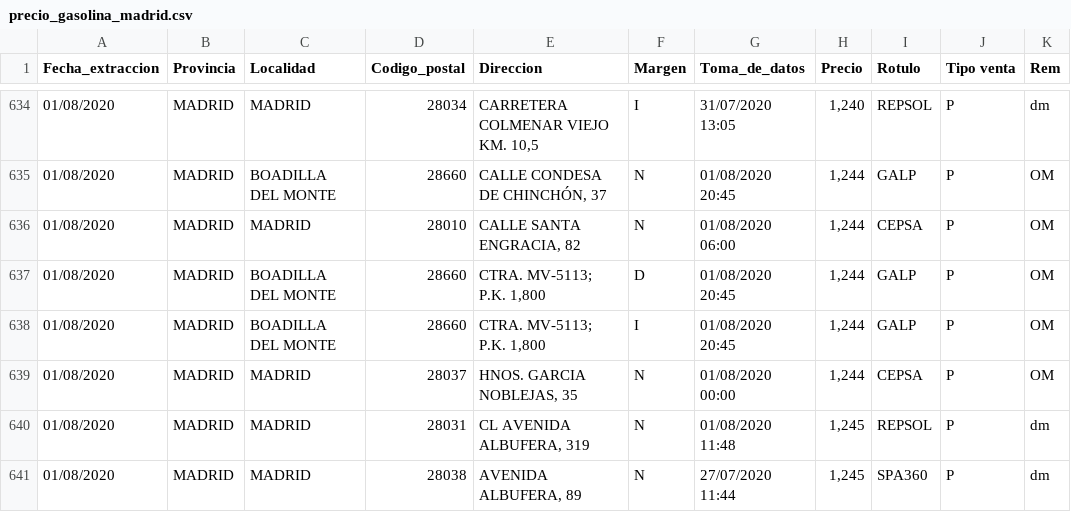
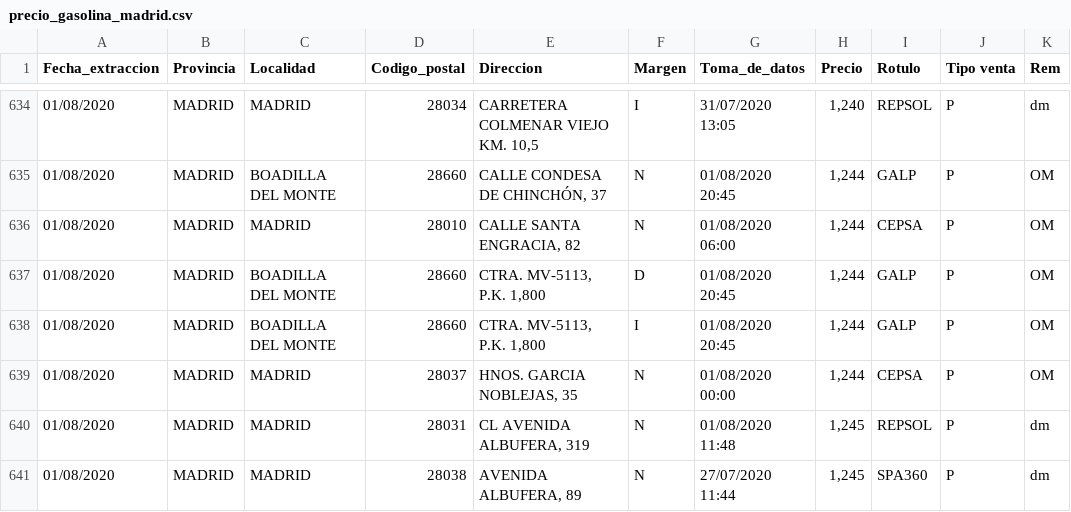
Before and after one commit to sergisobe/Estad-stica, a CSV file: precio_gasolina_madrid.csv, drawn as a sheet; only a part is shown, gaps mark what is left out; the diff names each change by its address in the sheet, - before the commit and + after, or states it on an @@ line.

Commit message:
Add files via upload

```diff
--- a/precio_gasolina_madrid.csv
+++ b/precio_gasolina_madrid.csv
-E637:E638 (Direccion): CTRA. MV-5113; P.K. 1,800
+E637:E638 (Direccion): CTRA. MV-5113, P.K. 1,800
```
